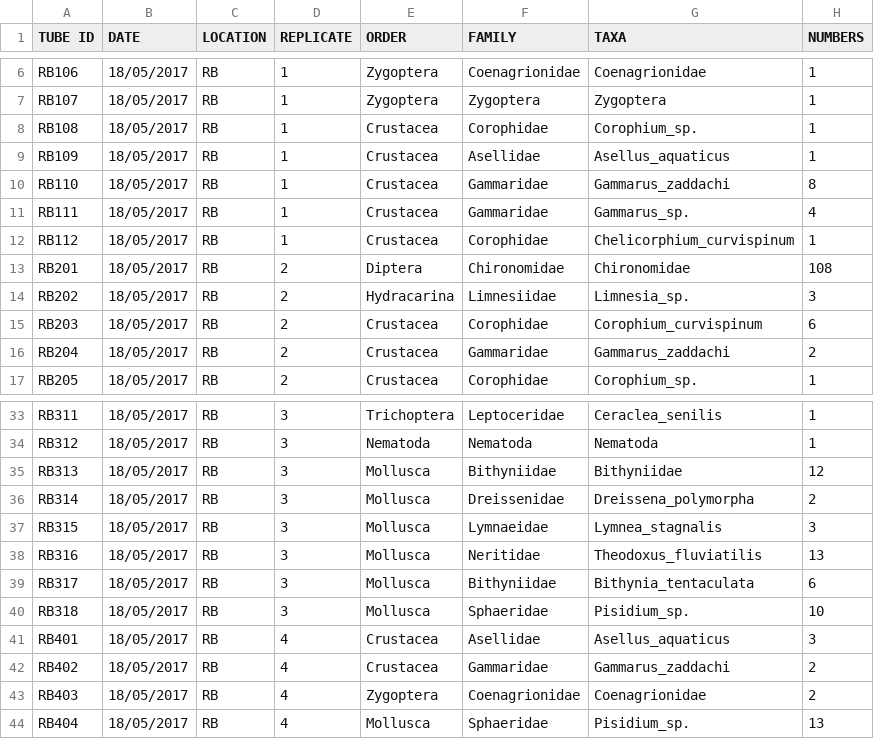
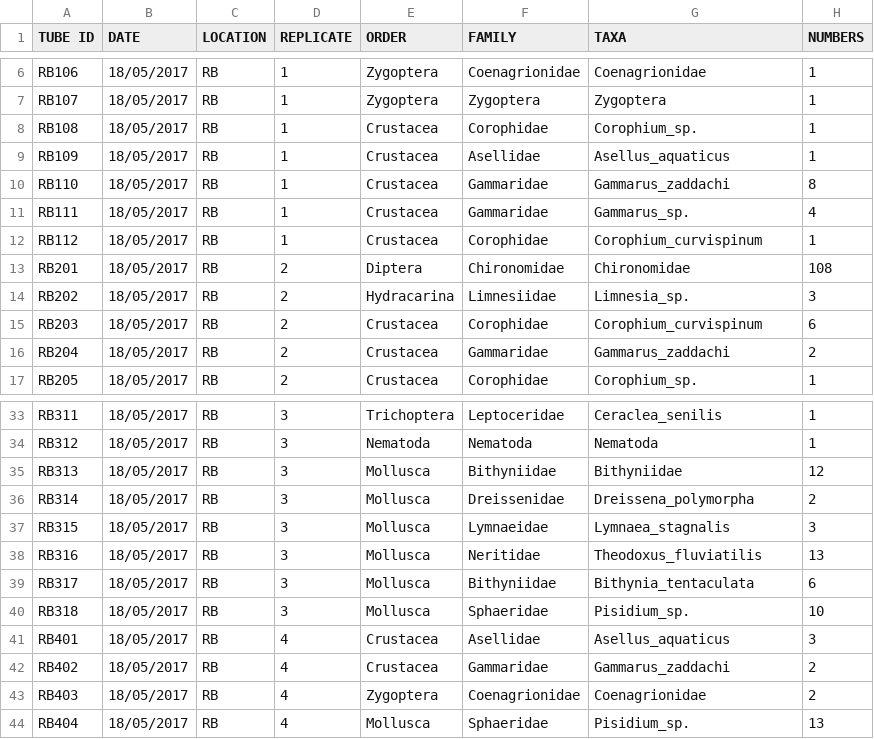
Before and after one commit to mbenucci/Dv_Gz_MATI, a CSV file: data/microscopy/rb_may_microscopy.csv, drawn as a sheet; only a part is shown, gaps mark what is left out.

```diff
--- a/data/microscopy/rb_may_microscopy.csv
+++ b/data/microscopy/rb_may_microscopy.csv
@@ -11,3 +11,3 @@ RB110	18/05/2017	RB	1	Crustacea	Gammaridae	Gammarus_zaddachi	8
 RB111	18/05/2017	RB	1	Crustacea	Gammaridae	Gammarus_sp.	4
-RB112	18/05/2017	RB	1	Crustacea	Corophidae	Chelicorphium_curvispinum	1
+RB112	18/05/2017	RB	1	Crustacea	Corophidae	Corophium_curvispinum	1
 RB201	18/05/2017	RB	2	Diptera	Chironomidae	Chironomidae	108
@@ -36,3 +36,3 @@ RB313	18/05/2017	RB	3	Mollusca	Bithyniidae	Bithyniidae	12
 RB314	18/05/2017	RB	3	Mollusca	Dreissenidae	Dreissena_polymorpha	2
-RB315	18/05/2017	RB	3	Mollusca	Lymnaeidae	Lymnea_stagnalis	3
+RB315	18/05/2017	RB	3	Mollusca	Lymnaeidae	Lymnaea_stagnalis	3
 RB316	18/05/2017	RB	3	Mollusca	Neritidae	Theodoxus_fluviatilis	13
```
Also changed, not shown: data/microscopy/gw_may_microscopy.csv, data/microscopy/gw_oct_microscopy.csv, 3 other files.
